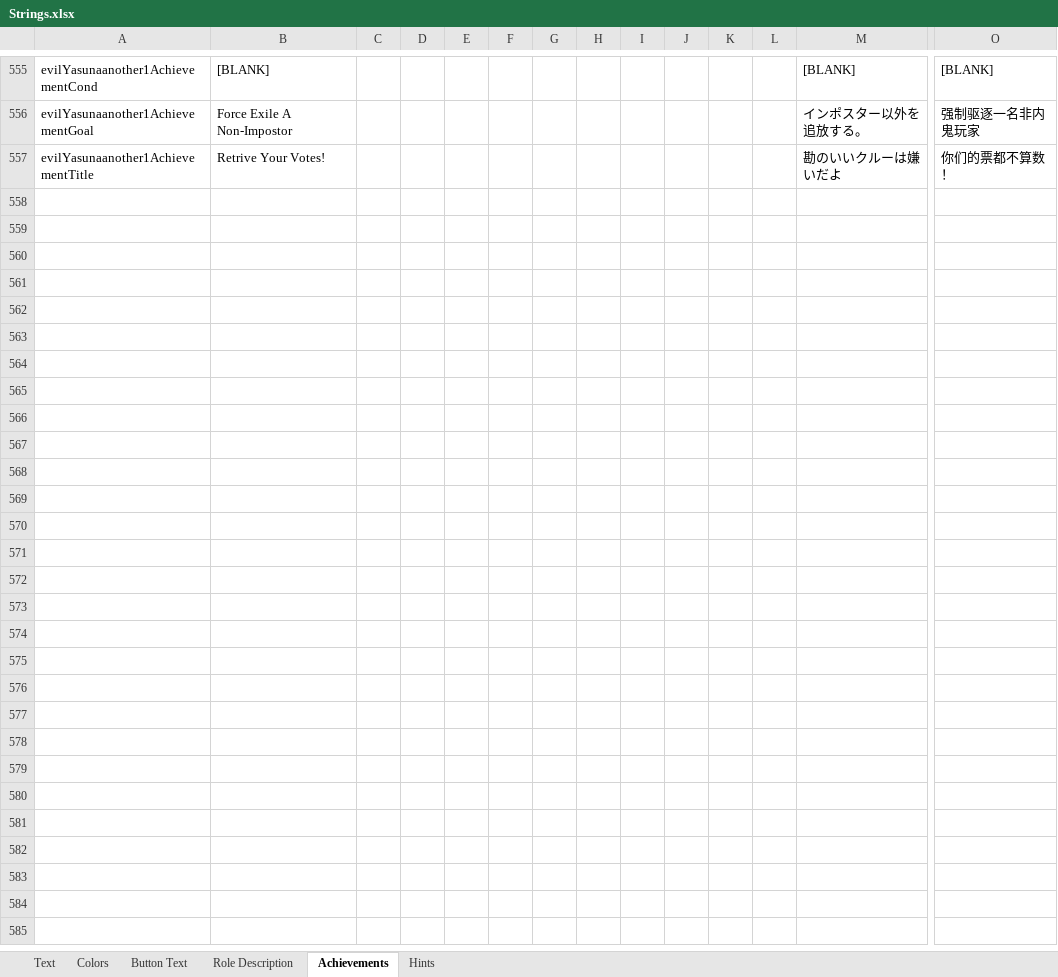
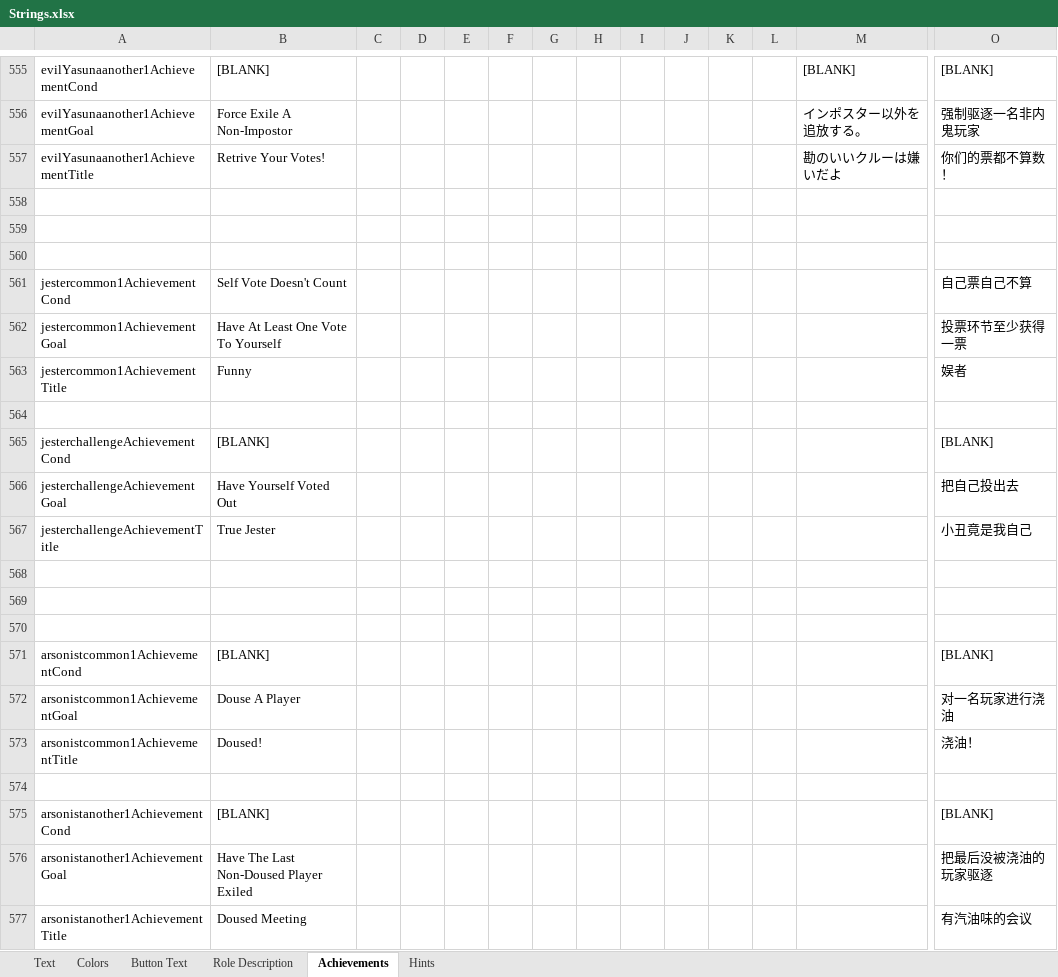
Before and after one commit to dabao40/TheOtherRolesGMIA, an Excel workbook: Strings.xlsx, sheet Achievements, drawn as a sheet; only a part is shown, gaps mark what is left out; values as stored, in another font and other column widths than the file's, no borders; rows hold the shown columns only; the diff covers the shown part only; the diff names each change by its address in the sheet, - before the commit and + after, or states it on an @@ line.

```diff
--- a/Strings.xlsx (sheet Achievements)
+++ b/Strings.xlsx (sheet Achievements)
+row 558: (empty)
+row 559: (empty)
+row 560: (empty)
+row 561: jestercommon1AchievementCond | Self Vote Doesn't Count |  |  |  |  |  |  |  |  |  |  |  | 自己票自己不算
+row 562: jestercommon1AchievementGoal | Have At Least One Vote To Yourself |  |  |  |  |  |  |  |  |  |  |  | 投票环节至少获得一票
+row 563: jestercommon1AchievementTitle | Funny |  |  |  |  |  |  |  |  |  |  |  | 娱者
+row 564: (empty)
+row 565: jesterchallengeAchievementCond | [BLANK] |  |  |  |  |  |  |  |  |  |  |  | [BLANK]
+row 566: jesterchallengeAchievementGoal | Have Yourself Voted Out |  |  |  |  |  |  |  |  |  |  |  | 把自己投出去
+row 567: jesterchallengeAchievementTitle | True Jester |  |  |  |  |  |  |  |  |  |  |  | 小丑竟是我自己
+row 568: (empty)
+row 569: (empty)
+row 570: (empty)
+row 571: arsonistcommon1AchievementCond | [BLANK] |  |  |  |  |  |  |  |  |  |  |  | [BLANK]
+row 572: arsonistcommon1AchievementGoal | Douse A Player |  |  |  |  |  |  |  |  |  |  |  | 对一名玩家进行浇油
+row 573: arsonistcommon1AchievementTitle | Doused! |  |  |  |  |  |  |  |  |  |  |  | 浇油！
+row 574: (empty)
+row 575: arsonistanother1AchievementCond | [BLANK] |  |  |  |  |  |  |  |  |  |  |  | [BLANK]
+row 576: arsonistanother1AchievementGoal | Have The Last Non-Doused Player Exiled |  |  |  |  |  |  |  |  |  |  |  | 把最后没被浇油的玩家驱逐
+row 577: arsonistanother1AchievementTitle | Doused Meeting |  |  |  |  |  |  |  |  |  |  |  | 有汽油味的会议
```
Also changed, not shown: 82 added rows and 1 edited cell elsewhere in this sheet, sheet Text, sheet Button Text, sheet Role Description, 56 other files.
